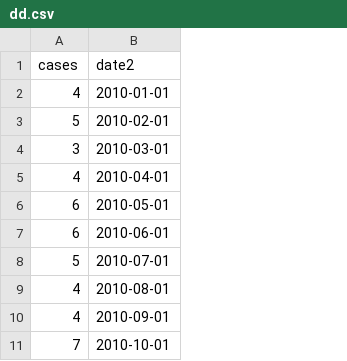
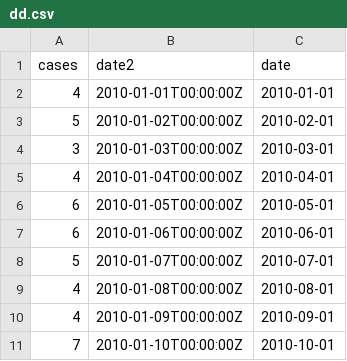
Before and after one commit to wagathu/trial_app2, a CSV file: data/dd.csv, drawn as a sheet; only a part is shown; addresses are those after the commit; the diff names each change by its address in the sheet, - before the commit and + after, or states it on an @@ line.

Commit message:
Updated data from Google Sheets

```diff
--- a/data/dd.csv
+++ b/data/dd.csv
+column B (date2), rows 2-11: 2010-01-01T00:00:00Z | 2010-01-02T00:00:00Z | 2010-01-03T00:00:00Z | 2010-01-04T00:00:00Z | 2010-01-05T00:00:00Z | 2010-01-06T00:00:00Z | 2010-01-07T00:00:00Z | 2010-01-08T00:00:00Z | 2010-01-09T00:00:00Z | 2010-01-10T00:00:00Z
-C1: date2
+C1: date
```
